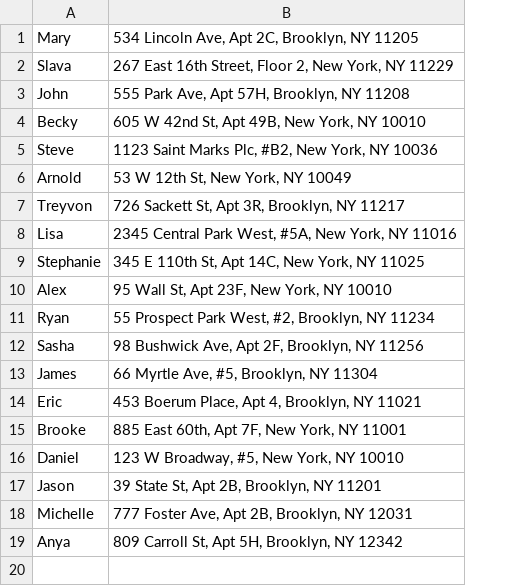
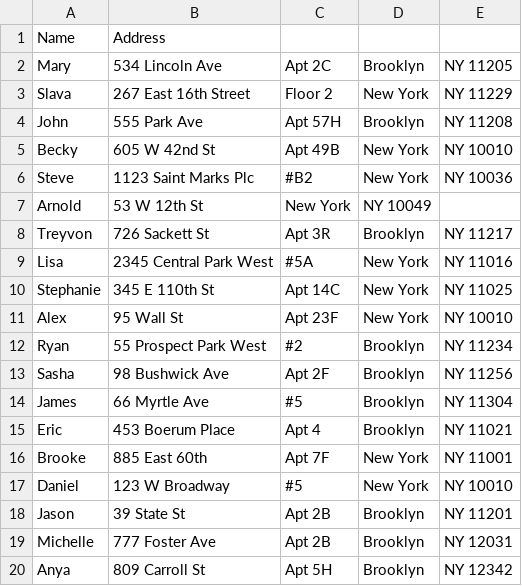
Before and after one commit to maryfarner18/module-one-final-project-guidelines-nyc-web-091619, a CSV file: db/owner.csv, drawn as a sheet; removed rows and columns are numbered as before the commit, all else as after; the diff names each change by its address in the sheet, - before the commit and + after, or states it on an @@ line.

```diff
--- a/db/owner.csv
+++ b/db/owner.csv
-column B, rows 1-19: 534 Lincoln Ave, Apt 2C, Brooklyn, NY 11205 | 267 East 16th Street, Floor 2, New York, NY 11229 | 555 Park Ave, Apt 57H, Brooklyn, NY 11208 | 605 W 42nd St, Apt 49B, New York, NY 10010 | 1123 Saint Marks Plc, #B2, New York, NY 10036 | 53 W 12th St, New York, NY 10049 | 726 Sackett St, Apt 3R, Brooklyn, NY 11217 | 2345 Central Park West, #5A, New York, NY 11016 | 345 E 110th St, Apt 14C, New York, NY 11025 | 95 Wall St, Apt 23F, New York, NY 10010 | 55 Prospect Park West, #2, Brooklyn, NY 11234 | 98 Bushwick Ave, Apt 2F, Brooklyn, NY 11256 | 66 Myrtle Ave, #5, Brooklyn, NY 11304 | 453 Boerum Place, Apt 4, Brooklyn, NY 11021 | 885 East 60th, Apt 7F, New York, NY 11001 | 123 W Broadway, #5, New York, NY 10010 | 39 State St, Apt 2B, Brooklyn, NY 11201 | 777 Foster Ave, Apt 2B, Brooklyn, NY 12031 | 809 Carroll St, Apt 5H, Brooklyn, NY 12342
+column B, rows 2-20: 534 Lincoln Ave | 267 East 16th Street | 555 Park Ave | 605 W 42nd St | 1123 Saint Marks Plc | 53 W 12th St | 726 Sackett St | 2345 Central Park West | 345 E 110th St | 95 Wall St | 55 Prospect Park West | 98 Bushwick Ave | 66 Myrtle Ave | 453 Boerum Place | 885 East 60th | 123 W Broadway | 39 State St | 777 Foster Ave | 809 Carroll St
+column C, rows 2-20: Apt 2C | Floor 2 | Apt 57H | Apt 49B | #B2 | New York | Apt 3R | #5A | Apt 14C | Apt 23F | #2 | Apt 2F | #5 | Apt 4 | Apt 7F | #5 | Apt 2B | Apt 2B | Apt 5H
+column D, rows 2-20: Brooklyn | New York | Brooklyn | New York | New York | NY 10049 | Brooklyn | New York | New York | New York | Brooklyn | Brooklyn | Brooklyn | Brooklyn | New York | New York | Brooklyn | Brooklyn | Brooklyn
+column E, rows 2-20: NY 11205 | NY 11229 | NY 11208 | NY 10010 | NY 10036 |  | NY 11217 | NY 11016 | NY 11025 | NY 10010 | NY 11234 | NY 11256 | NY 11304 | NY 11021 | NY 11001 | NY 10010 | NY 11201 | NY 12031 | NY 12342
+row 1: Name | Address
```
Also changed, not shown: db/dog.csv, db/walk.csv, 11 other files.
